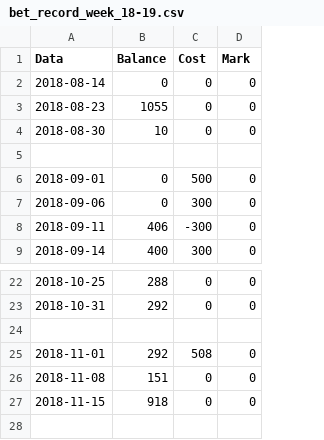
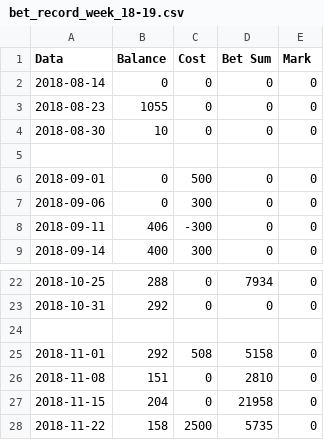
Before and after one commit to milanll/python, a CSV file: py_code/soccer/bet_record/bet_record_week_18-19.csv, drawn as a sheet; only a part is shown, gaps mark what is left out; the diff names each change by its address in the sheet, - before the commit and + after, or states it on an @@ line.

```diff
--- a/py_code/soccer/bet_record/bet_record_week_18-19.csv
+++ b/py_code/soccer/bet_record/bet_record_week_18-19.csv
+column D (Bet Sum), rows 2-9: 0 | 0 | 0 |  | 0 | 0 | 0 | 0; rows 22-27: 7934 | 0 |  | 5158 | 2810 | 21958
-B27 (Balance): 918
+B27 (Balance): 204
+row 28: 2018-11-22 | 158 | 2500 | 5735 | 0
```
Also changed, not shown: 12 other files.
